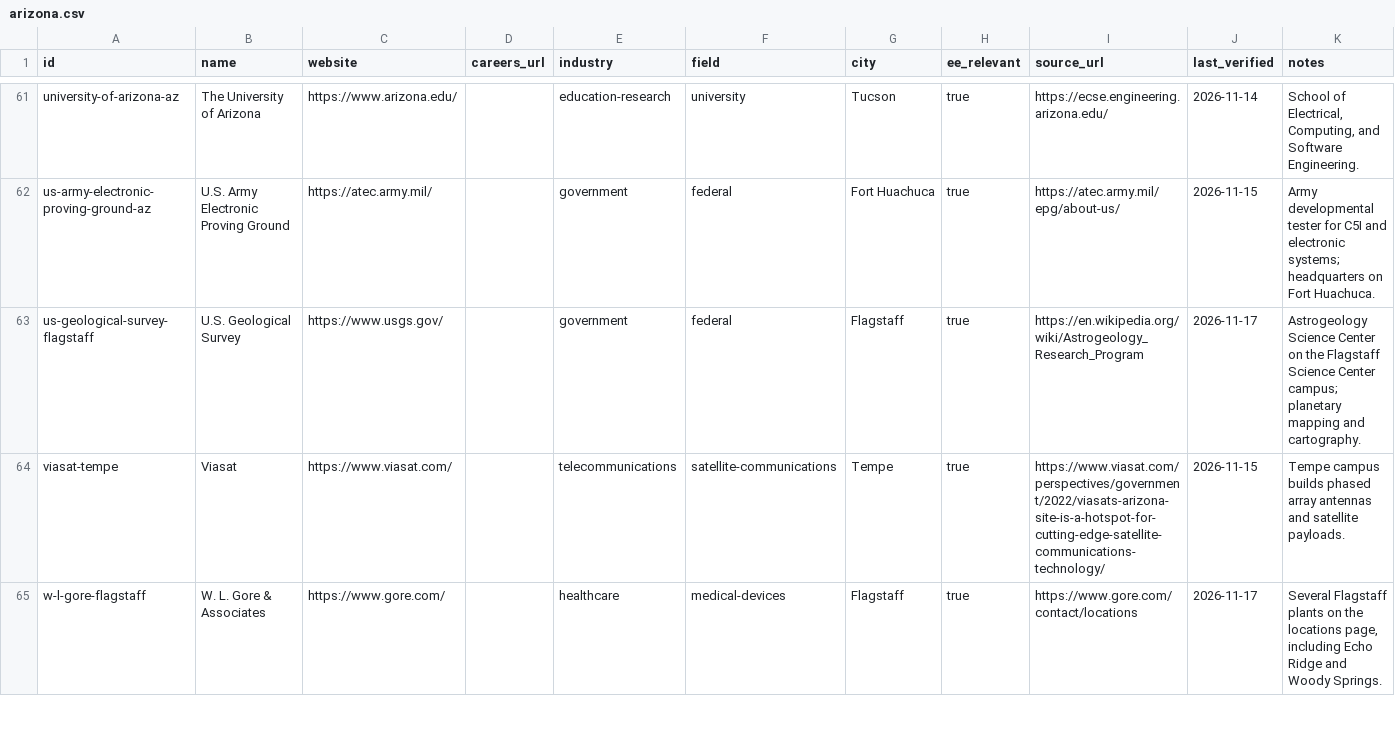
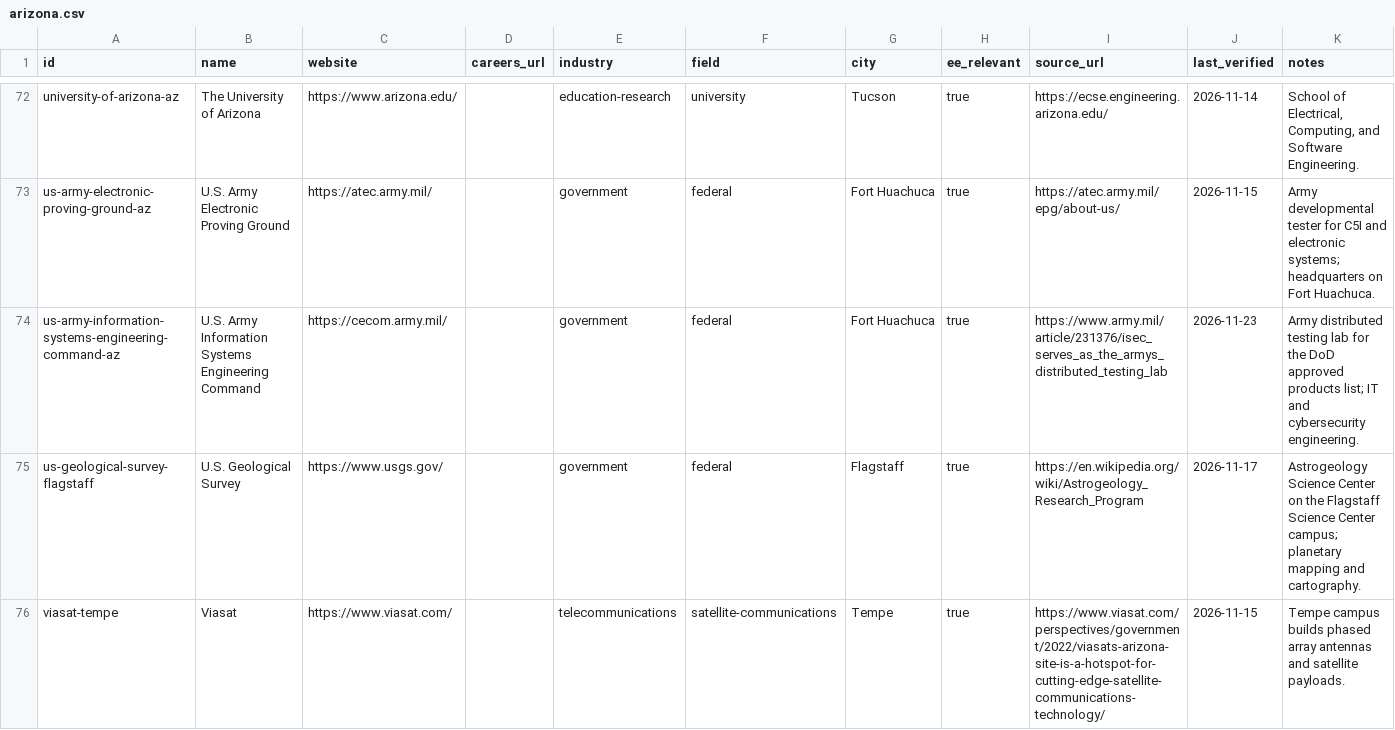
Before and after one commit to edwardasilva/company-lists, a CSV file: data/us/arizona.csv, drawn as a sheet; only a part is shown, gaps mark what is left out; the shorter side is filled out with more unchanged rows; the diff covers the shown part only; the diff names each change by its address in the sheet, - before the commit and + after, or states it on an @@ line.

```diff
--- a/data/us/arizona.csv
+++ b/data/us/arizona.csv
+row 74: us-army-information-systems-engineering-command-az | U.S. Army Information Systems Engineering Command | https://cecom.army.mil/ |  | government | federal | Fort Huachuca | true | https://www.army.mil/article/231376/isec_serves_as_the_armys_distributed_testing_lab | 2026-11-23 | Army distributed testing lab for the DoD approved products list; IT and cybersecurity engineering.
```
Also changed, not shown: 12 added rows elsewhere in this file.
